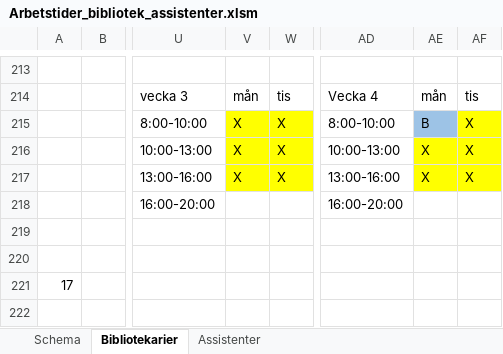
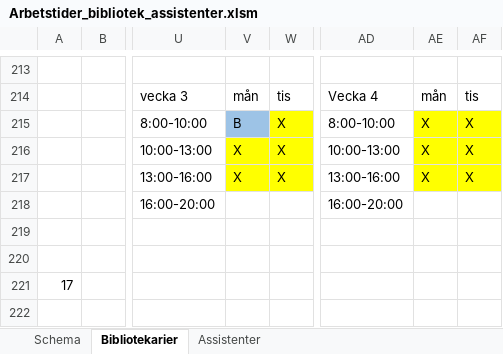
Before and after one commit to Optoteket/main, an Excel workbook: AMPLmodel/Visualisation/Arbetstider_bibliotek_assistenter.xlsm, sheet Bibliotekarier, drawn as a sheet; only a part is shown, gaps mark what is left out; values as stored, in another font and other column widths than the file's, no borders; conditional formats not drawn; the diff names each change by its address in the sheet, - before the commit and + after, or states it on an @@ line.

```diff
--- a/AMPLmodel/Visualisation/Arbetstider_bibliotek_assistenter.xlsm (sheet Bibliotekarier)
+++ b/AMPLmodel/Visualisation/Arbetstider_bibliotek_assistenter.xlsm (sheet Bibliotekarier)
-V215: X
+V215: B
-V215 fill: #FFFF00
+V215 fill: #9DC3E6
-AE215: B
+AE215: X
-AE215 fill: #9DC3E6
+AE215 fill: #FFFF00
```
Also changed, not shown: AMPLmodel/Visualisation/Arbetstider_visualize.xlsm, 14 other files.
